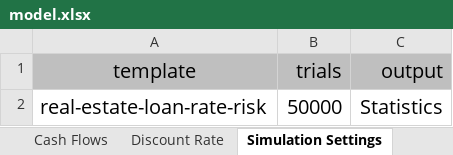
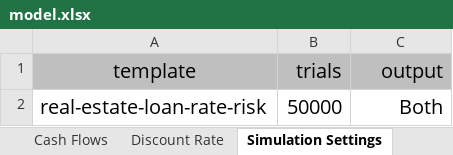
Before and after one commit to airr-io/real-estate-net-operating-income-risk, an Excel workbook: model.xlsx, sheet Simulation Settings, drawn as a sheet; values as stored, in another font and other column widths than the file's, no borders; the diff names each change by its address in the sheet, - before the commit and + after, or states it on an @@ line.

```diff
--- a/model.xlsx (sheet Simulation Settings)
+++ b/model.xlsx (sheet Simulation Settings)
-C2 (output): Statistics
+C2 (output): Both
```
Also changed, not shown: 6 other files.
